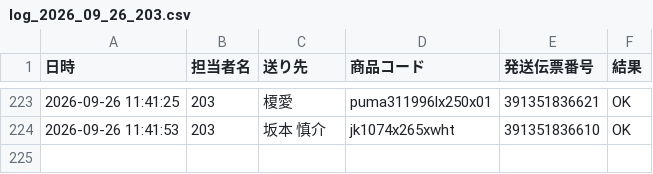
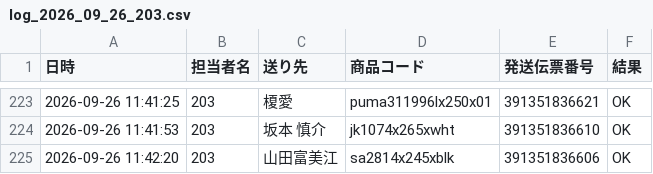
Before and after one commit to hirono-s1015/picking-app, a CSV file: logs/log_2026_09_26_203.csv, drawn as a sheet; only a part is shown, gaps mark what is left out; the diff names each change by its address in the sheet, - before the commit and + after, or states it on an @@ line.

Commit message:
[log] 391351836606 OK

```diff
--- a/logs/log_2026_09_26_203.csv
+++ b/logs/log_2026_09_26_203.csv
+row 225: 2026-09-26 11:42:20 | 203 | 山田富美江 | sa2814x245xblk | 391351836606 | OK
```
